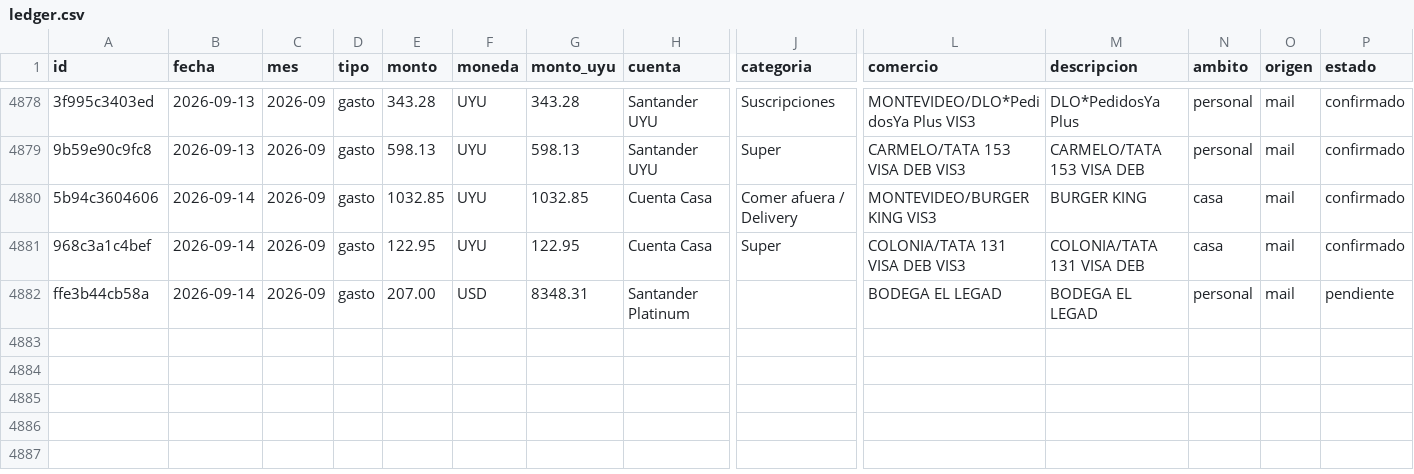
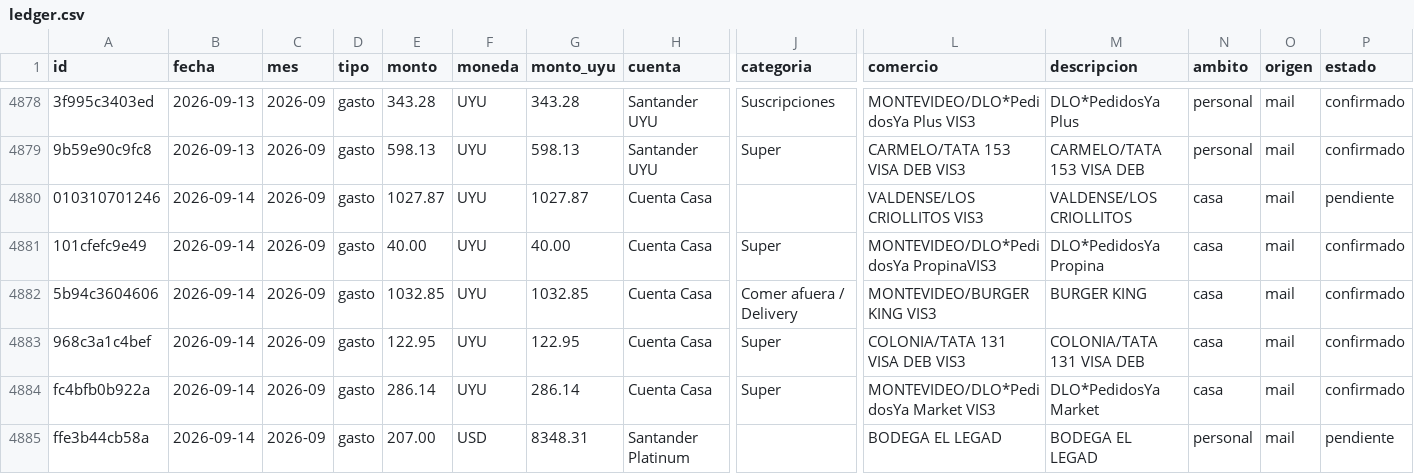
Before and after one commit to joacoguerrae/registro-gastos, a CSV file: data/ledger.csv, drawn as a sheet; only a part is shown, gaps mark what is left out; rows hold the shown columns only; the diff names each change by its address in the sheet, - before the commit and + after, or states it on an @@ line.

```diff
--- a/data/ledger.csv
+++ b/data/ledger.csv
+row 4880: 010310701246 | 2026-09-14 | 2026-09 | gasto | 1027.87 | UYU | 1027.87 | Cuenta Casa |  | VALDENSE/LOS CRIOLLITOS VIS3 | VALDENSE/LOS CRIOLLITOS | casa | mail | pendiente
+row 4881: 101cfefc9e49 | 2026-09-14 | 2026-09 | gasto | 40.00 | UYU | 40.00 | Cuenta Casa | Super | MONTEVIDEO/DLO*PedidosYa PropinaVIS3 | DLO*PedidosYa Propina | casa | mail | confirmado
+row 4884: fc4bfb0b922a | 2026-09-14 | 2026-09 | gasto | 286.14 | UYU | 286.14 | Cuenta Casa | Super | MONTEVIDEO/DLO*PedidosYa Market VIS3 | DLO*PedidosYa Market | casa | mail | confirmado
```
Also changed, not shown: data/cierre_casa.csv, data/pendientes.csv, 10 other files.
